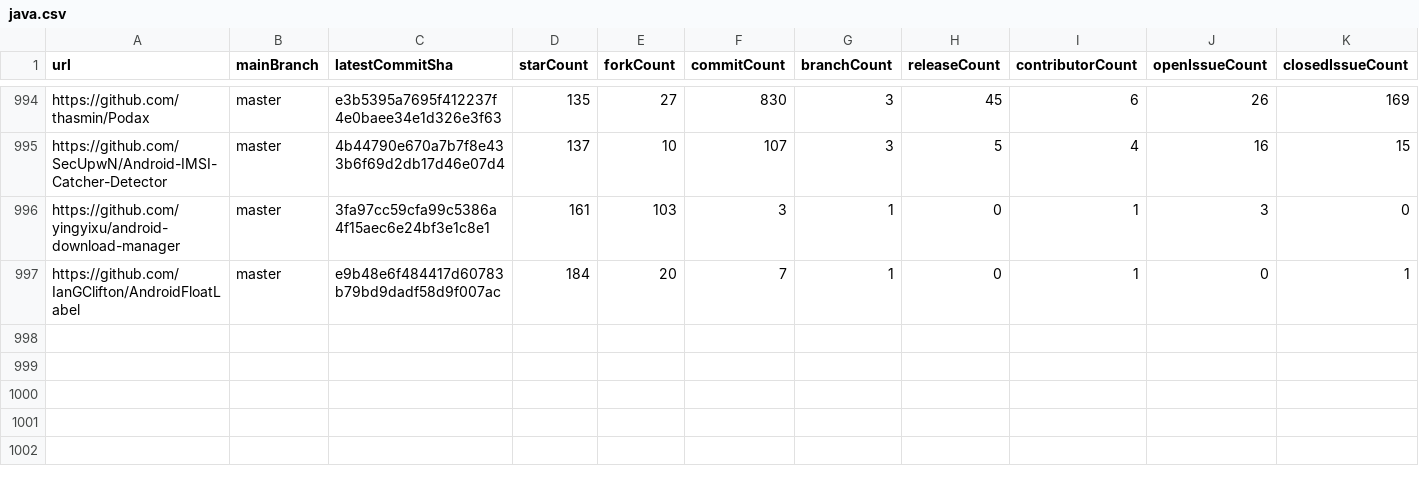
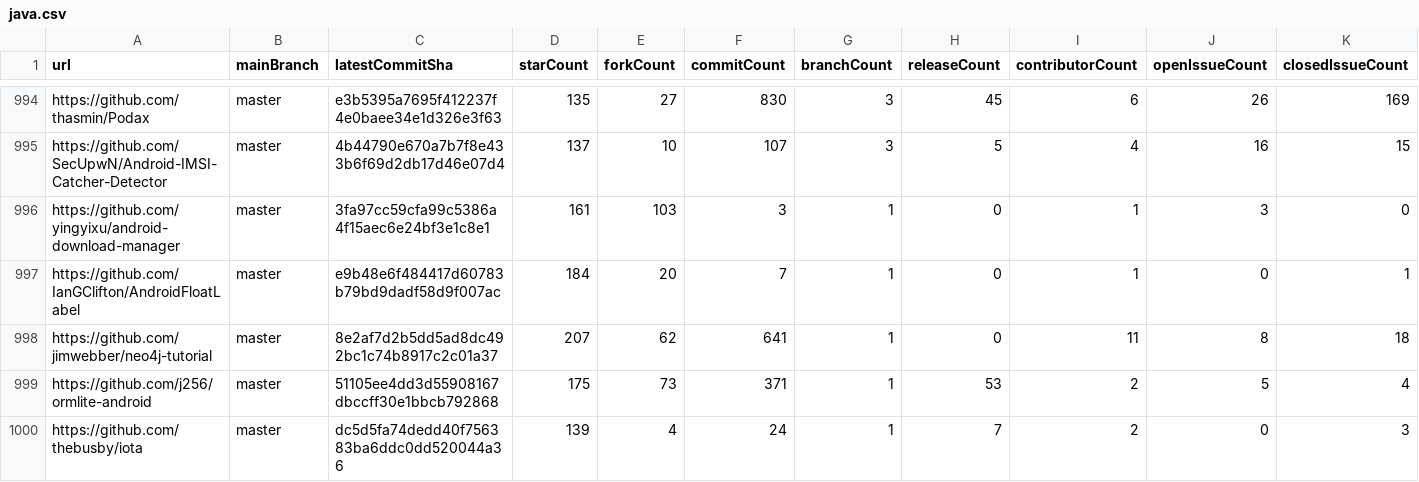
Before and after one commit to exKAZUu/RepositoryProbe, a CSV file: java.csv, drawn as a sheet; only a part is shown, gaps mark what is left out; rows hold the shown columns only; the diff names each change by its address in the sheet, - before the commit and + after, or states it on an @@ line.

Commit message:
Enhance Java.csv.

```diff
--- a/java.csv
+++ b/java.csv
+row 998: https://github.com/jimwebber/neo4j-tutorial | master | 8e2af7d2b5dd5ad8dc492bc1c74b8917c2c01a37 | 207 | 62 | 641 | 1 | 0 | 11 | 8 | 18
+row 999: https://github.com/j256/ormlite-android | master | 51105ee4dd3d55908167dbccff30e1bbcb792868 | 175 | 73 | 371 | 1 | 53 | 2 | 5 | 4
+row 1000: https://github.com/thebusby/iota | master | dc5d5fa74dedd40f756383ba6ddc0dd520044a36 | 139 | 4 | 24 | 1 | 7 | 2 | 0 | 3
```
